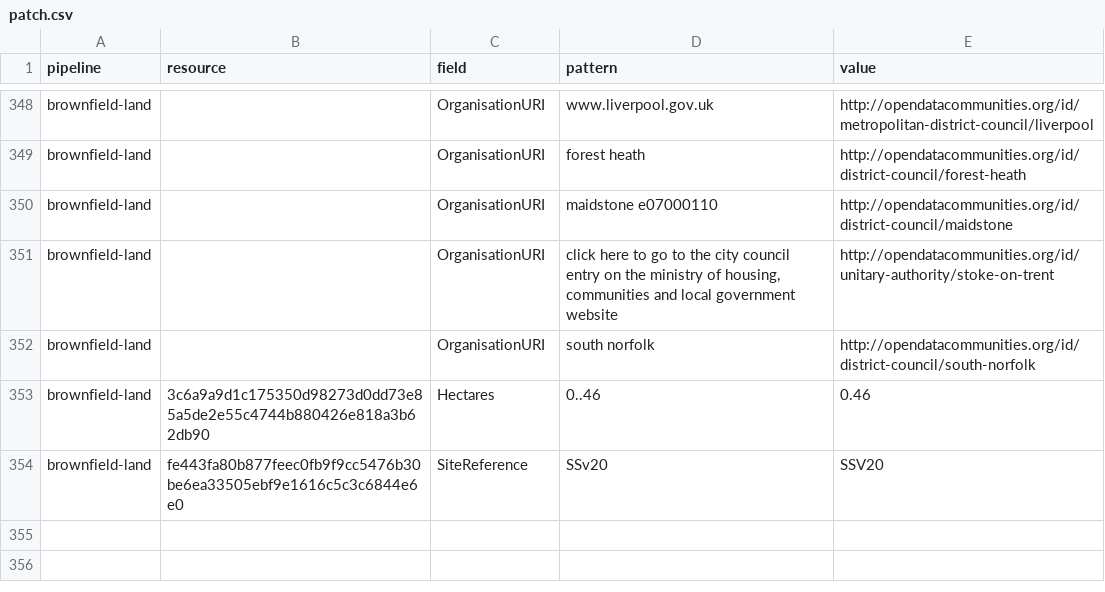
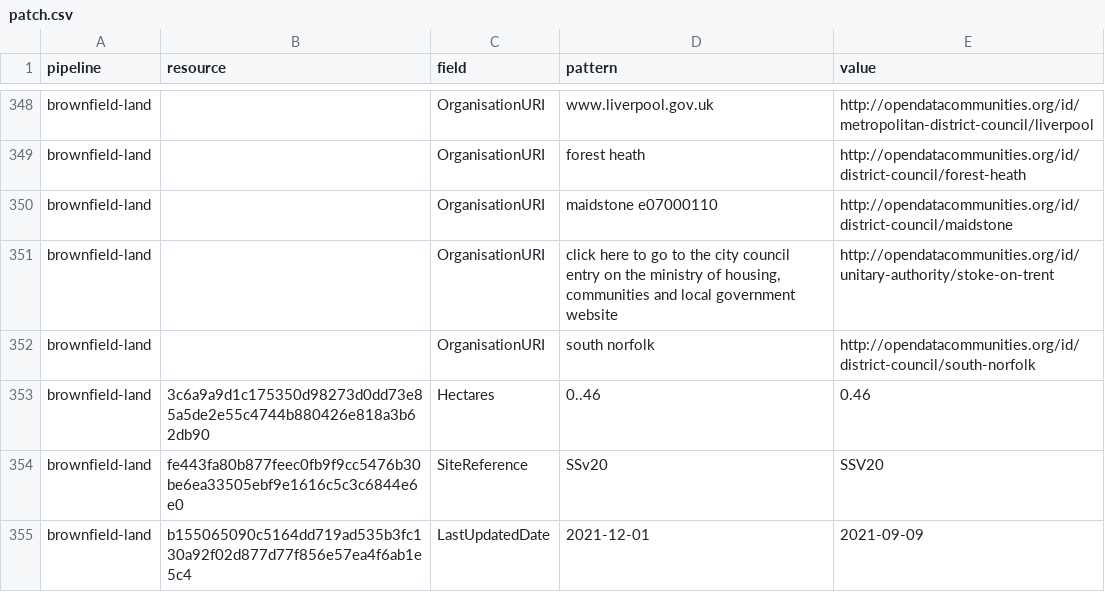
Before and after one commit to digital-land/check-brownfield-land-data, a CSV file: pipeline/patch.csv, drawn as a sheet; only a part is shown, gaps mark what is left out.

```diff
--- a/pipeline/patch.csv
+++ b/pipeline/patch.csv
@@ -354 +354,2 @@ brownfield-land,3c6a9a9d1c175350d98273d0dd73e85a5de2e55c4744b880426e818a3b62db90
 brownfield-land,fe443fa80b877feec0fb9f9cc5476b30be6ea33505ebf9e1616c5c3c6844e6e0,SiteReference,SSv20,SSV20
+brownfield-land,b155065090c5164dd719ad535b3fc130a92f02d877d77f856e57ea4f6ab1e5c4,LastUpdatedDate,2021-12-01,2021-09-09
```
Also changed, not shown: pipeline/column.csv.
